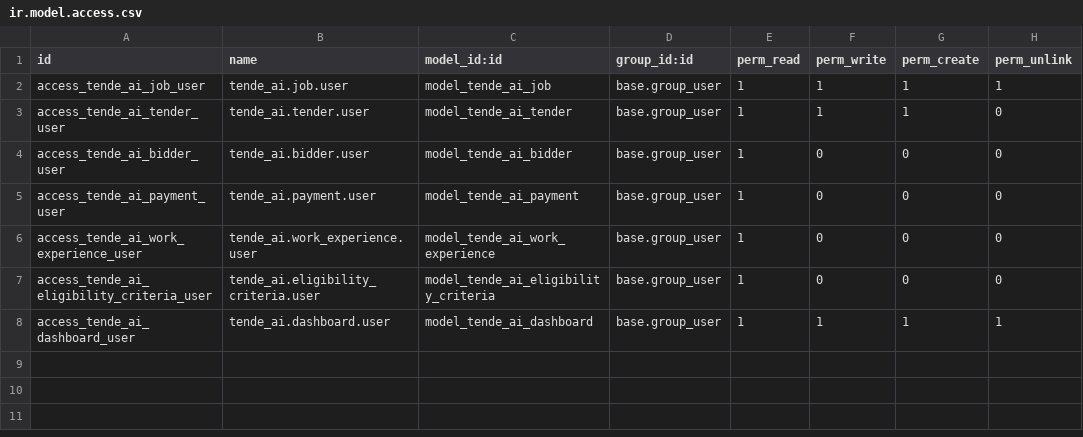
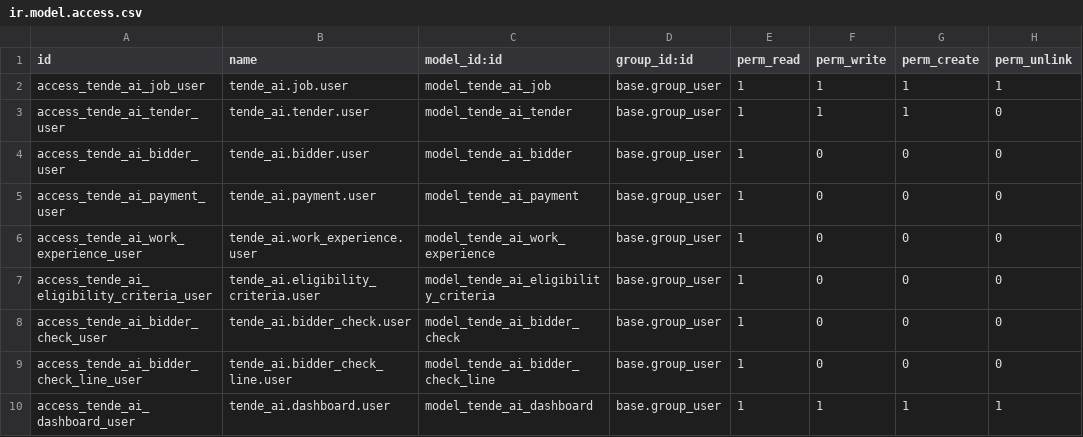
Before and after one commit to saurabhipro/bhuarjan_addons, a CSV file: tender_ai/security/ir.model.access.csv, drawn as a sheet.

Commit message:
Tender AI

```diff
--- a/tender_ai/security/ir.model.access.csv
+++ b/tender_ai/security/ir.model.access.csv
@@ -7,2 +7,4 @@ access_tende_ai_work_experience_user,tende_ai.work_experience.user,model_tende_a
 access_tende_ai_eligibility_criteria_user,tende_ai.eligibility_criteria.user,model_tende_ai_eligibility_criteria,base.group_user,1,0,0,0
+access_tende_ai_bidder_check_user,tende_ai.bidder_check.user,model_tende_ai_bidder_check,base.group_user,1,0,0,0
+access_tende_ai_bidder_check_line_user,tende_ai.bidder_check_line.user,model_tende_ai_bidder_check_line,base.group_user,1,0,0,0
 access_tende_ai_dashboard_user,tende_ai.dashboard.user,model_tende_ai_dashboard,base.group_user,1,1,1,1
```
Also changed, not shown: 10 other files.
